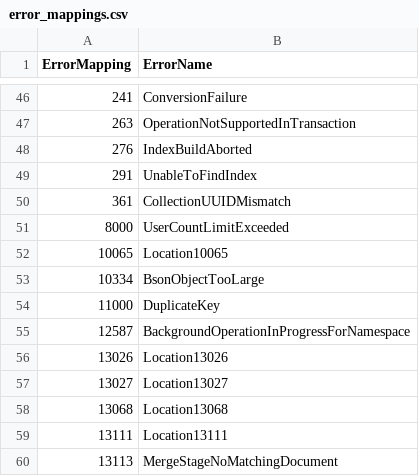
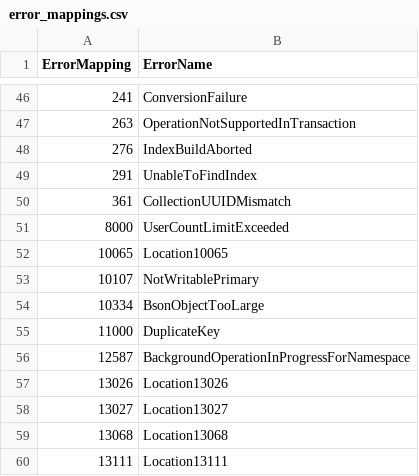
Before and after one commit to vtarassov/documentdb, a CSV file: error_mappings.csv, drawn as a sheet; only a part is shown, gaps mark what is left out; the shorter side is filled out with more unchanged rows; the diff names each change by its address in the sheet, - before the commit and + after, or states it on an @@ line.

Commit message:
Merged PR 1668237: [Livesite] Handle default_readonly_transaction more gracefully
### Does this PR have any customer impact?
Yes
### Type (Feature, Refactoring, Bugfix, DevOps, Testing, Perf, etc)
Bugfix
### Does it involve schema level changes? (Table, Column, Index, UDF, etc level changes)
No
### Are you introducing any new config? If yes, do you have tests with and without them being set?
Yes
### ChangeLog (Refer [Template](../oss/CHANGELOG.md))

### Description

When servers have default_readonly_transaction set, the current behavior is wonky - it will cause failures in underlying queries and pollute the errors, and it will go through a bunch of work only to fail.
Additionally, background jobs like TTL will fail ungracefully.

Handle this GUC by failing write commands early with a more useful error message.
Additionally, in cases like TTL, add an opt-in way to prune rows even in the presence of this GUC if it's opted into.

----
#### AI description  (iteration 1)
#### PR Classification
This pull request is a bug fix that improves error handling for write operations attempted during default read-only transactions.

#### PR Summary
The changes introduce a unified mechanism to check and enforce read-only transaction restrictions, ensuring graceful errors when write operations are attempted while in a read-only state. Key changes include:
- **`include/commands/commands_common.h`**: Added the inline function `ThrowIfServerOrTransactionReadOnly` to validate transaction state and throw appropriate errors.
- **Test files**: New regression tests under `/oss/pg_documentdb/src/test/regress/expected/` and `/oss/pg_documentdb/src/test/regress/sql/readonly_transaction_tests.sql` validate the expected error responses under read-only conditions.
- **`ttl_index.c`**: Modified TTL job logic to handle read-only transactions, allowing jobs to commit and restart when the corresponding flag is enabled.
- **Gateway and error handling**: Updated configuration in `TenantConfigurationBase.cs`, error augmentation in `PostgresMongoResultExtensions.cs`, and error mappings (e.g., adding error code 10107 for `NotWritablePrimary`) to propagate clear error messages.
- **Command modules**: Added calls to `ThrowIfServerOrTransactionReadOnly` in several command implementations (e.g., in `insert.c`, `update.c`, `delete.c`, `create_indexes.c`) to enforce read-only restrictions uniformly.
<!-- GitOpsUserAgent=GitOps.Apps.Server.pullrequestcopilot -->

```diff
--- a/error_mappings.csv
+++ b/error_mappings.csv
+row 53: 10107 | NotWritablePrimary
```
Also changed, not shown: documentdb_errors.csv, 21 other files.
